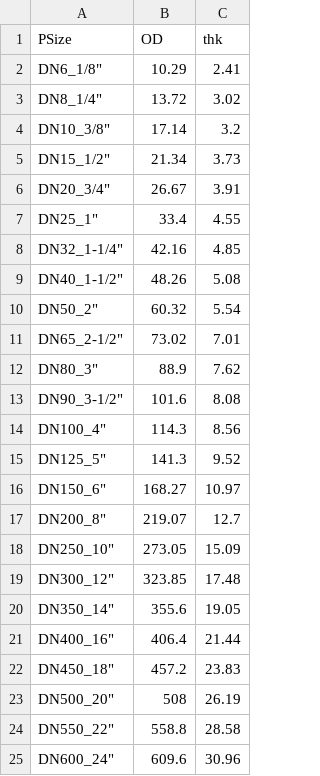
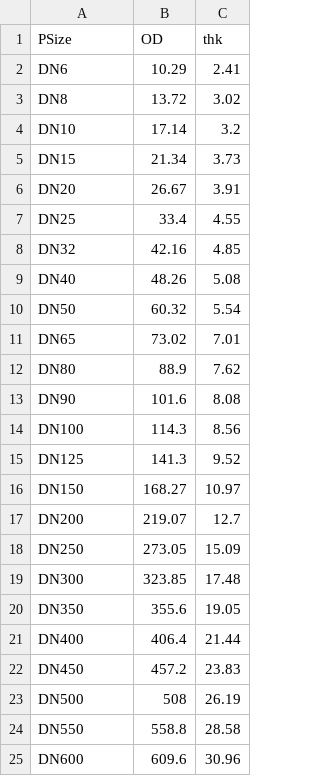
Before and after one commit to EdgarJRobles/quetzal, a CSV file: tablez/Pipe_SCH-80.csv, drawn as a sheet.

Commit message:
Reverted to DN for all pipe schedules, tee function mostly working (except Reverse)

```diff
--- a/tablez/Pipe_SCH-80.csv
+++ b/tablez/Pipe_SCH-80.csv
@@ -1,25 +1,25 @@
 PSize;OD;thk
-DN6_1/8";10.29;2.41
-DN8_1/4";13.72;3.02
-DN10_3/8";17.14;3.2
-DN15_1/2";21.34;3.73
-DN20_3/4";26.67;3.91
-DN25_1";33.4;4.55
-DN32_1-1/4";42.16;4.85
-DN40_1-1/2";48.26;5.08
-DN50_2";60.32;5.54
-DN65_2-1/2";73.02;7.01
-DN80_3";88.9;7.62
-DN90_3-1/2";101.6;8.08
-DN100_4";114.3;8.56
-DN125_5";141.3;9.52
-DN150_6";168.27;10.97
-DN200_8";219.07;12.7
-DN250_10";273.05;15.09
-DN300_12";323.85;17.48
-DN350_14";355.6;19.05
-DN400_16";406.4;21.44
-DN450_18";457.2;23.83
-DN500_20";508;26.19
-DN550_22";558.8;28.58
-DN600_24";609.6;30.96
+DN6;10.29;2.41
+DN8;13.72;3.02
+DN10;17.14;3.2
+DN15;21.34;3.73
+DN20;26.67;3.91
+DN25;33.4;4.55
+DN32;42.16;4.85
+DN40;48.26;5.08
+DN50;60.32;5.54
+DN65;73.02;7.01
+DN80;88.9;7.62
+DN90;101.6;8.08
+DN100;114.3;8.56
+DN125;141.3;9.52
+DN150;168.27;10.97
+DN200;219.07;12.7
+DN250;273.05;15.09
+DN300;323.85;17.48
+DN350;355.6;19.05
+DN400;406.4;21.44
+DN450;457.2;23.83
+DN500;508;26.19
+DN550;558.8;28.58
+DN600;609.6;30.96
```
Also changed, not shown: tablez/Pipe_SCH-10.csv, tablez/Pipe_SCH-160.csv, 15 other files.
